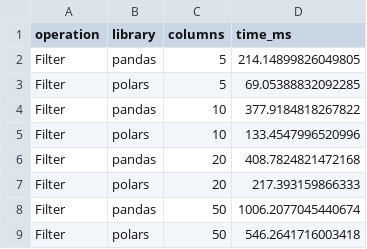
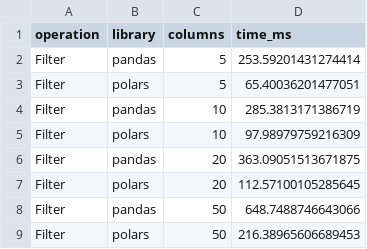
Before and after one commit to aburayaanas/Pandas-VS-Polars, a CSV file: column_benchmark_results.csv, drawn as a sheet.

```diff
--- a/column_benchmark_results.csv
+++ b/column_benchmark_results.csv
@@ -1,9 +1,9 @@
 operation,library,columns,time_ms
-Filter,pandas,5,214.14899826049805
-Filter,polars,5,69.05388832092285
-Filter,pandas,10,377.9184818267822
-Filter,polars,10,133.4547996520996
-Filter,pandas,20,408.7824821472168
-Filter,polars,20,217.393159866333
-Filter,pandas,50,1006.2077045440674
-Filter,polars,50,546.2641716003418
+Filter,pandas,5,253.59201431274414
+Filter,polars,5,65.40036201477051
+Filter,pandas,10,285.3813171386719
+Filter,polars,10,97.98979759216309
+Filter,pandas,20,363.09051513671875
+Filter,polars,20,112.57100105285645
+Filter,pandas,50,648.7488746643066
+Filter,polars,50,216.38965606689453
```
Also changed, not shown: benchmark_results.csv, scaling_benchmark_results.csv, 3 other files.
